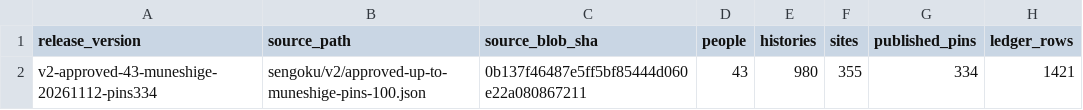
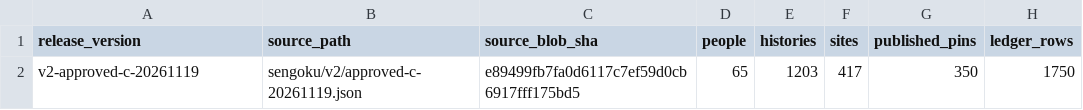
Before and after one commit to kengo-alfa01/walked, a CSV file: data/c-release/status.csv, drawn as a sheet; removed rows and columns are numbered as before the commit, all else as after; the diff names each change by its address in the sheet, - before the commit and + after, or states it on an @@ line.

Commit message:
release(c): approved 2026-11-19 Sengoku content, archived cards and 16 pins
Publish 65 people, 1203 histories, 417 sites and 350 approved pins; retain prior records, archive 31 retired histories, hold 7 content records and 61 unconfirmed pins. Checked by QA and WebKit/Chromium browser test.

```diff
--- a/data/c-release/status.csv
+++ b/data/c-release/status.csv
-row 2: v2-approved-43-muneshige-20261112-pins334 | sengoku/v2/approved-up-to-muneshige-pins-100.json | 0b137f46487e5ff5bf85444d060e22a080867211 | 43 | 980 | 355 | 334 | 1421
+row 2: v2-approved-c-20261119 | sengoku/v2/approved-c-20261119.json | e89499fb7fa0d6117c7ef59d0cb6917fff175bd5 | 65 | 1203 | 417 | 350 | 1750
```
Also changed, not shown: 18 other files.
